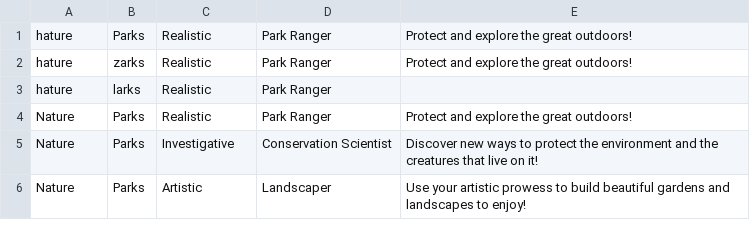
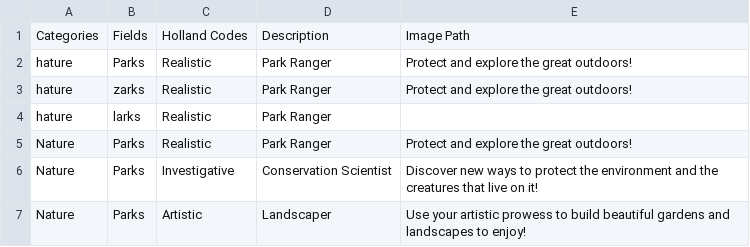
Before and after one commit to balloneij/kiosk, a CSV file: careers.csv, drawn as a sheet; only a part is shown.

```diff
--- a/careers.csv
+++ b/careers.csv
@@ -1 +1,2 @@
+Categories,Fields,Holland Codes,Description,Image Path
 hature,Parks,Realistic,Park Ranger,Protect and explore the great outdoors!,
```
Also changed, not shown: 4 other files.
